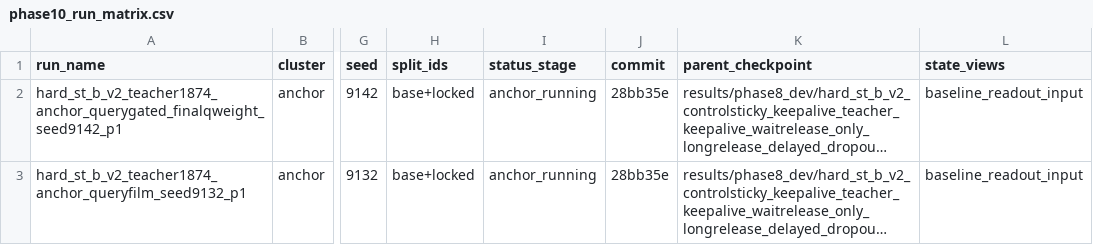
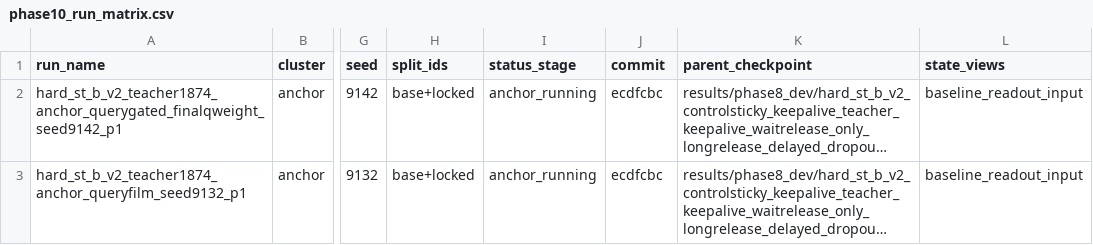
Before and after one commit to catid/gnn2, a CSV file: docs/phase10_run_matrix.csv, drawn as a sheet; only a part is shown, gaps mark what is left out; long unchanged cells end in …; the diff names each change by its address in the sheet, - before the commit and + after, or states it on an @@ line.

Commit message:
Record phase 10 anchor launches

```diff
--- a/docs/phase10_run_matrix.csv
+++ b/docs/phase10_run_matrix.csv
-J2:J3 (commit): 28bb35e
+J2:J3 (commit): ecdfcbc
```
Also changed, not shown: 2 other files.
